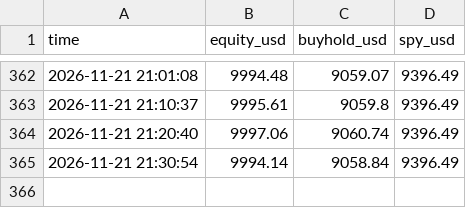
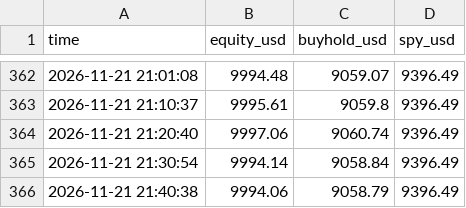
Before and after one commit to Dzounasek/paper-trader, a CSV file: data_cfd/equity.csv, drawn as a sheet; only a part is shown, gaps mark what is left out.

Commit message:
data 2026-11-21 21:40 UTC

```diff
--- a/data_cfd/equity.csv
+++ b/data_cfd/equity.csv
@@ -365 +365,2 @@ time,equity_usd,buyhold_usd,spy_usd
 2026-11-21 21:30:54,9994.14,9058.84,9396.49
+2026-11-21 21:40:38,9994.06,9058.79,9396.49
```
Also changed, not shown: 1 other file.
